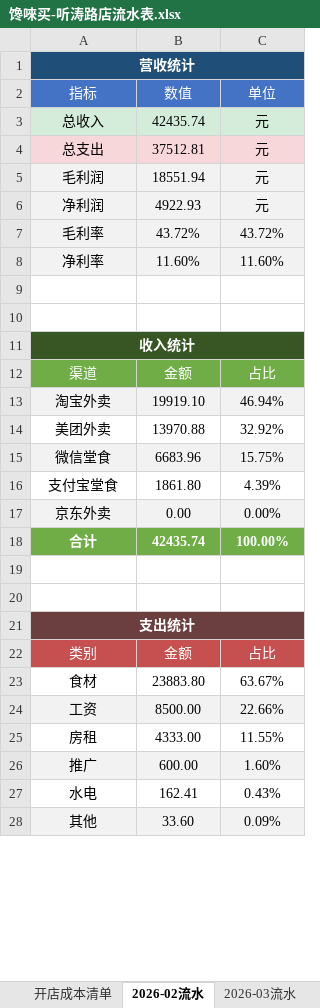
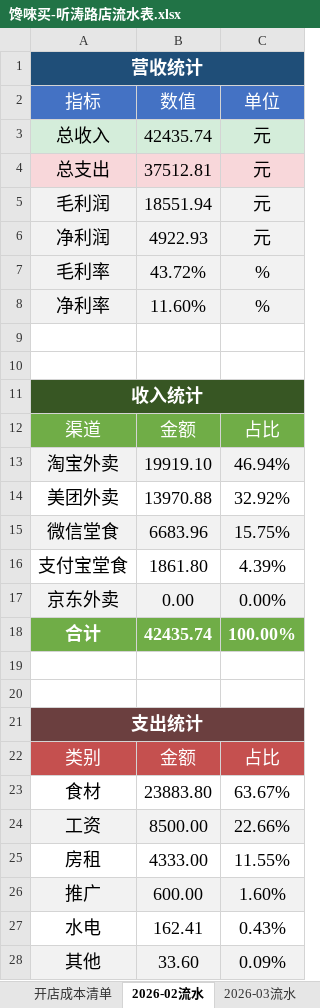
Before and after one commit to OldChicken/ChanWeiMai, an Excel workbook: 财务与流水/馋唻买-听涛路店流水表.xlsx, sheet 2026-02流水, drawn as a sheet; only a part is shown; values as stored, in another font and other column widths than the file's, no borders; table styles not drawn; the diff covers the shown part only; the diff names each change by its address in the sheet, - before the commit and + after, or states it on an @@ line.

```diff
--- a/财务与流水/馋唻买-听涛路店流水表.xlsx (sheet 2026-02流水)
+++ b/财务与流水/馋唻买-听涛路店流水表.xlsx (sheet 2026-02流水)
@@ A1 text size: larger @@
@@ A2:C8 text size: larger @@
-C7: 43.72%
+C7: %
-C8: 11.60%
+C8: %
@@ A11 text size: larger @@
@@ A12:C18 text size: larger @@
@@ A21 text size: larger @@
@@ A22:C28 text size: larger @@
```
Also changed, not shown: cell formats elsewhere in this sheet, sheet 开店成本清单, sheet 2026-04流水, sheet 2026-03流水, formulas that keep their value.
